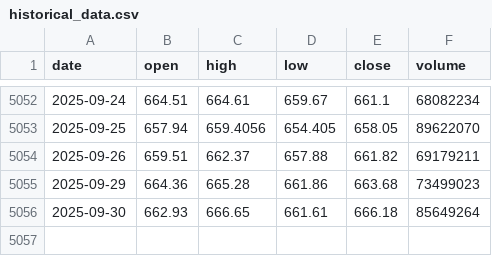
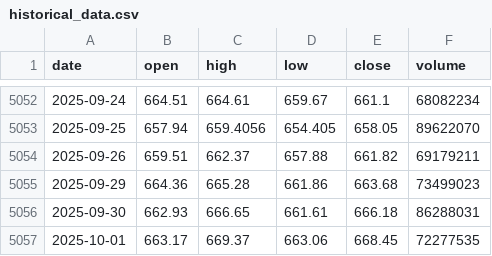
Before and after one commit to LukeGSW/AnalisiCiclica-SPY, a CSV file: data/SPY/historical_data.csv, drawn as a sheet; only a part is shown, gaps mark what is left out.

```diff
--- a/data/SPY/historical_data.csv
+++ b/data/SPY/historical_data.csv
@@ -5055,2 +5055,3 @@ date,open,high,low,close,volume
 2025-09-29,664.36,665.28,661.86,663.68,73499023
-2025-09-30,662.93,666.65,661.61,666.18,85649264
+2025-09-30,662.93,666.65,661.61,666.18,86288031
+2025-10-01,663.17,669.37,663.06,668.45,72277535
```
Also changed, not shown: data/SPY/signals.csv, 3 other files.
